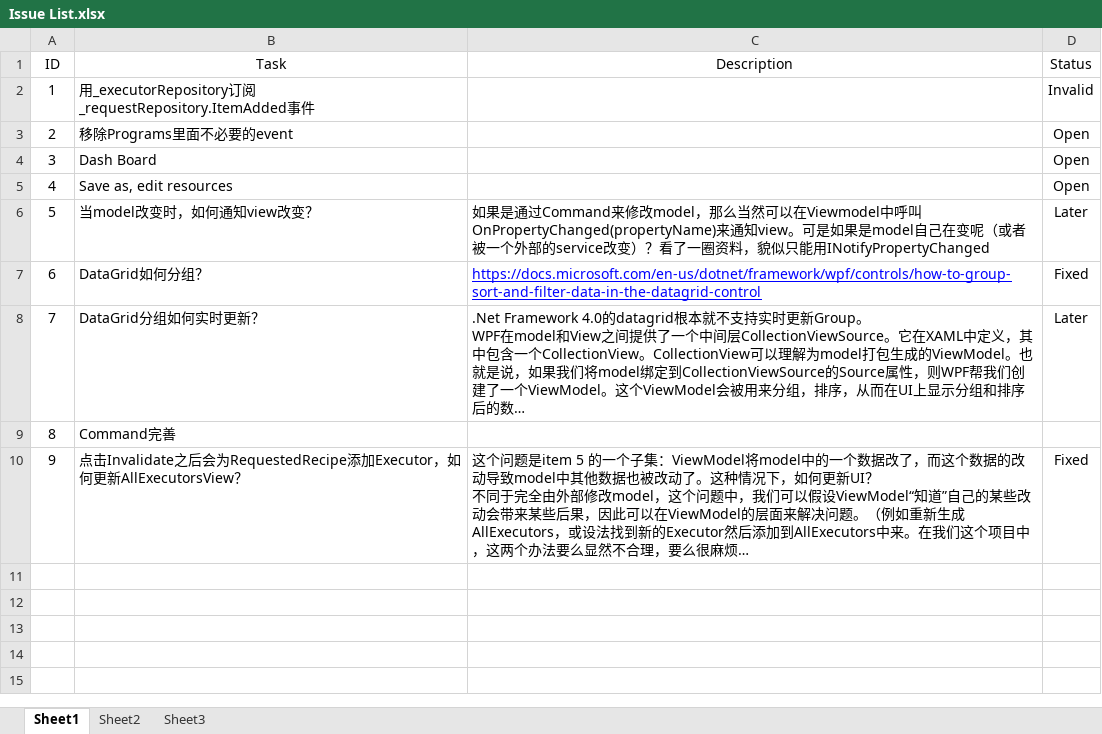
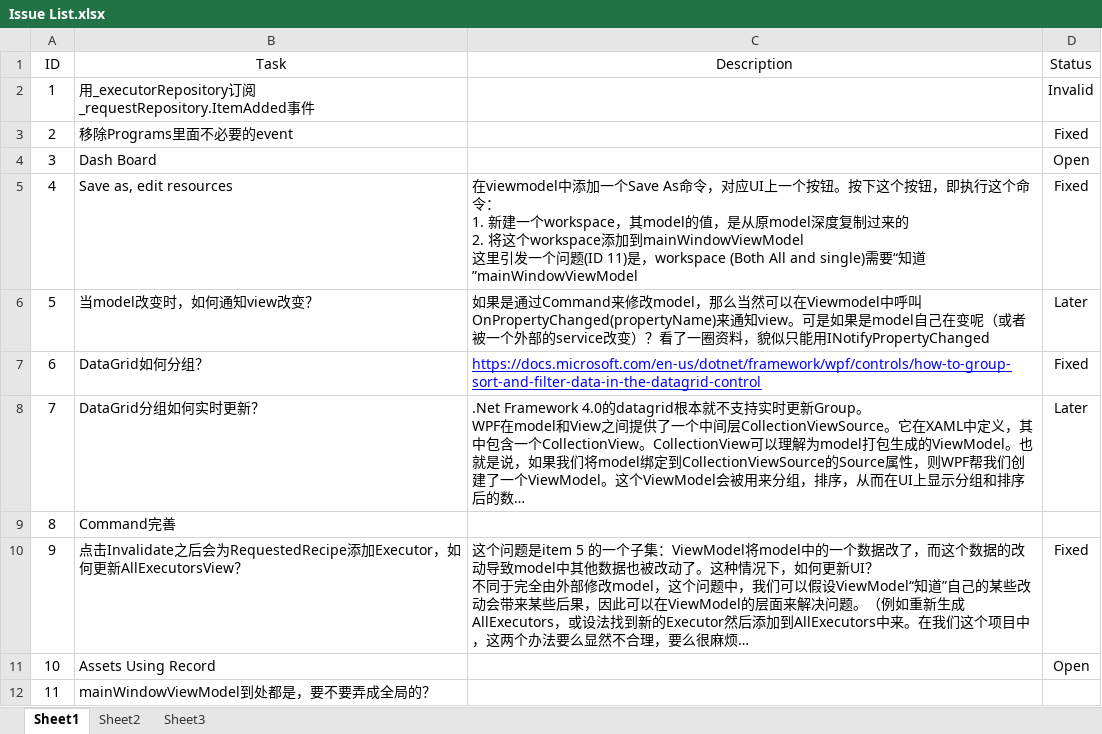
Before and after one commit to happylennychen/BCLabManager, an Excel workbook: Doc/Issue List.xlsx, sheet Sheet1, drawn as a sheet; long unchanged cells end in …; values as stored, in another font and other column widths than the file's, no borders; ↵ is a line break in a cell; the diff names each change by its address in the sheet, - before the commit and + after, or states it on an @@ line.

Commit message:
Implemented save as, but the mainWindowViewModel is everywhere!

```diff
--- a/Doc/Issue List.xlsx (sheet Sheet1)
+++ b/Doc/Issue List.xlsx (sheet Sheet1)
-D3 (Status): Open
+D3 (Status): Fixed
-C5 (Description): (empty)
+C5 (Description): 在viewmodel中添加一个Save As命令，对应UI上一个按钮。按下这个按钮，即执行这个命令： ↵ 1. 新建一个workspace，其model的值，是从原model深度复制过来的 ↵ 2. 将这个workspace添加到mainWindowViewModel ↵ 这里引发一个问题(ID 11)是，workspace (Both All and single)需要“知道”mainWindowViewModel
-D5 (Status): Open
+D5 (Status): Fixed
+row 11: 10 | Assets Using Record |  | Open
+row 12: 11 | mainWindowViewModel到处都是，要不要弄成全局的？
```
Also changed, not shown: 7 other files.
